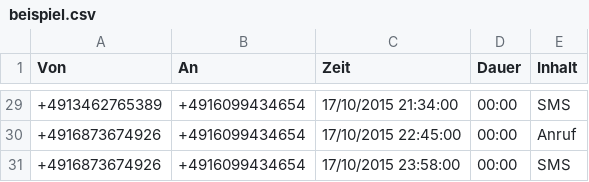
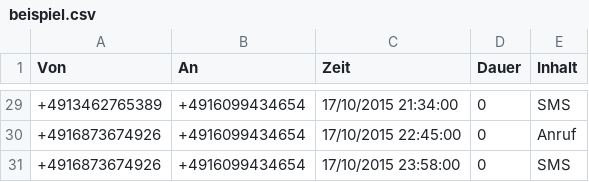
Before and after one commit to Jugendhackt/18-5088, a CSV file: visualisation/beispiel.csv, drawn as a sheet; only a part is shown, gaps mark what is left out; the diff covers the shown part only.

```diff
--- a/visualisation/beispiel.csv
+++ b/visualisation/beispiel.csv
@@ -29,3 +29,3 @@ Von,An,Zeit,Dauer,Inhalt
-+4913462765389,+4916099434654,17/10/2015 21:34:00,00:00,SMS
-+4916873674926,+4916099434654,17/10/2015 22:45:00,00:00,Anruf
-+4916873674926,+4916099434654,17/10/2015 23:58:00,00:00,SMS
++4913462765389,+4916099434654,17/10/2015 21:34:00,0,SMS
++4916873674926,+4916099434654,17/10/2015 22:45:00,0,Anruf
++4916873674926,+4916099434654,17/10/2015 23:58:00,0,SMS
```
Also changed, not shown: 27 edited cells elsewhere in this file, 2 other files.
